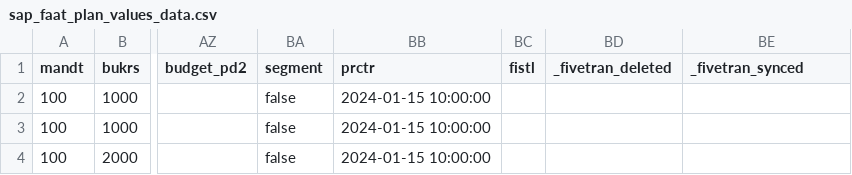
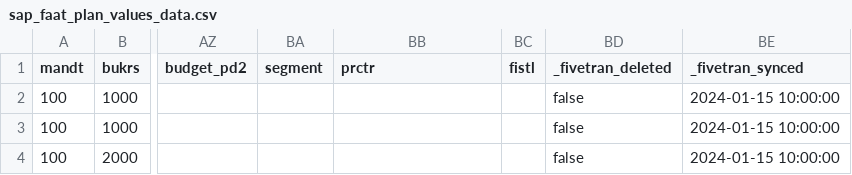
Before and after one commit to fivetran/dbt_sap, a CSV file: integration_tests/seeds/sap_faat_plan_values_data.csv, drawn as a sheet; only a part is shown, gaps mark what is left out; the diff names each change by its address in the sheet, - before the commit and + after, or states it on an @@ line.

```diff
--- a/integration_tests/seeds/sap_faat_plan_values_data.csv
+++ b/integration_tests/seeds/sap_faat_plan_values_data.csv
-BA2:BA4 (segment): false
+BA2:BA4 (segment): (empty)
-BB2:BB4 (prctr): 2024-01-15 10:00:00
+BB2:BB4 (prctr): (empty)
-BD2:BD4 (_fivetran_deleted): (empty)
+BD2:BD4 (_fivetran_deleted): false
-BE2:BE4 (_fivetran_synced): (empty)
+BE2:BE4 (_fivetran_synced): 2024-01-15 10:00:00
```
Also changed, not shown: 2 other files.
